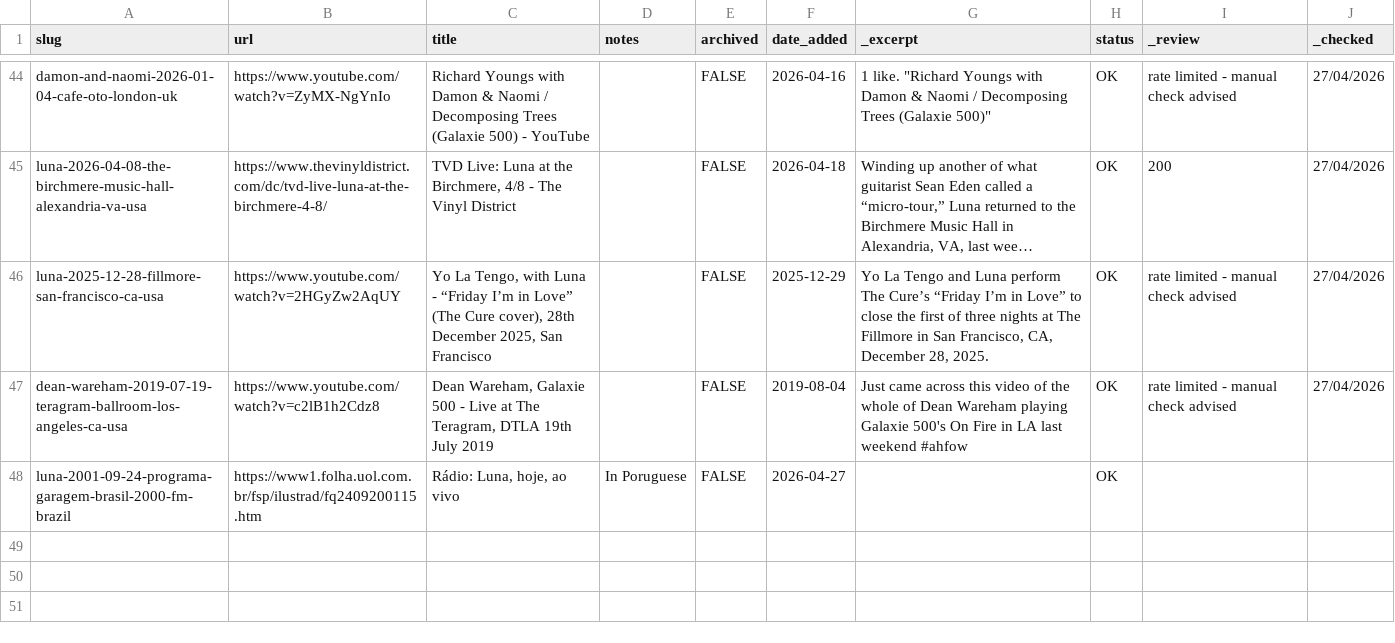
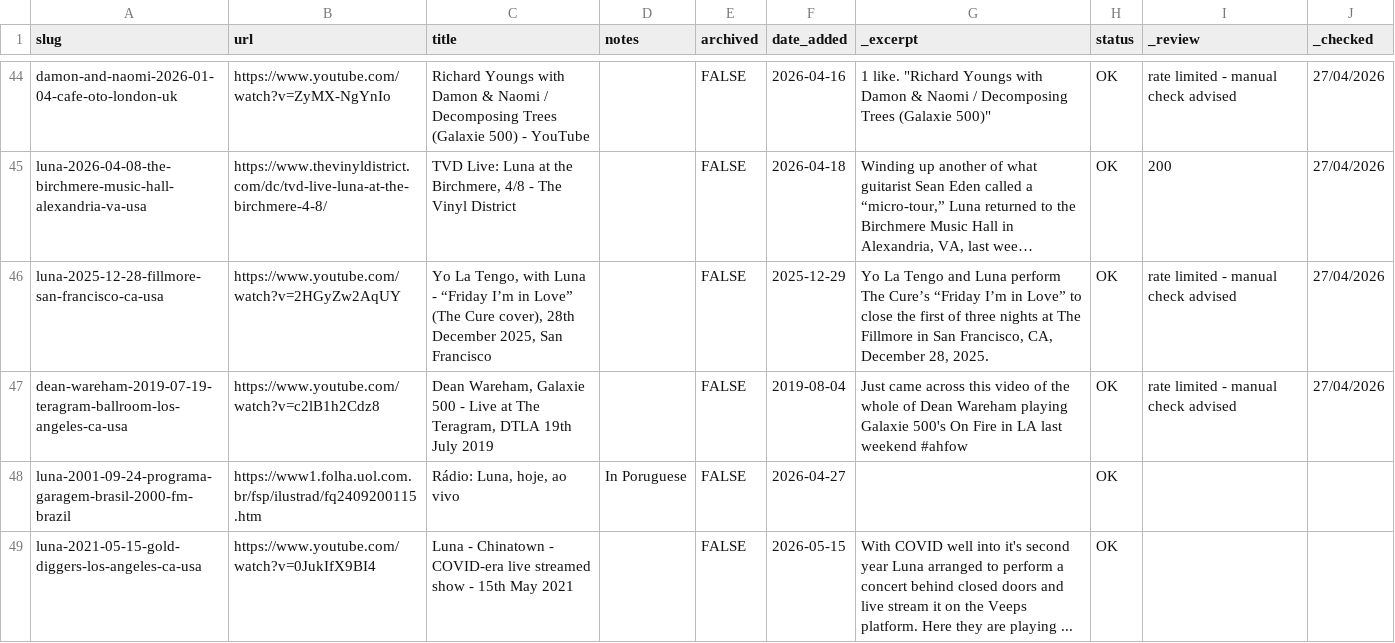
Before and after one commit to grange85/ahfow-database, a CSV file: _data/gigography/live-show-bookmarks.csv, drawn as a sheet; only a part is shown, gaps mark what is left out; long unchanged cells end in ….

Commit message:
Update 2 file(s): upcoming-shows.csv, live-show-bookmarks.csv

```diff
--- a/_data/gigography/live-show-bookmarks.csv
+++ b/_data/gigography/live-show-bookmarks.csv
@@ -50 +50,2 @@ dean-wareham-2019-07-19-teragram-ballroom-los-angeles-ca-usa,https://www.youtube
 luna-2001-09-24-programa-garagem-brasil-2000-fm-brazil,https://www1.folha.uol.com.br/fsp/ilustrad/fq2409200115.htm,"Rádio: Luna, hoje, ao vivo",In Poruguese,FALSE,2026-04-27,,OK,,
+luna-2021-05-15-gold-diggers-los-angeles-ca-usa,https://www.youtube.com/watch?v=0JukIfX9BI4,Luna - Chinatown - COVID-era live streamed show - 15th May 2021,,FALSE,2026-05-15,With COVID well into it's second year Luna arranged to perform a concert behind closed doors and live stream it on the Veeps platform. Here they are playing ...,OK,,
```
Also changed, not shown: 1 other file.
